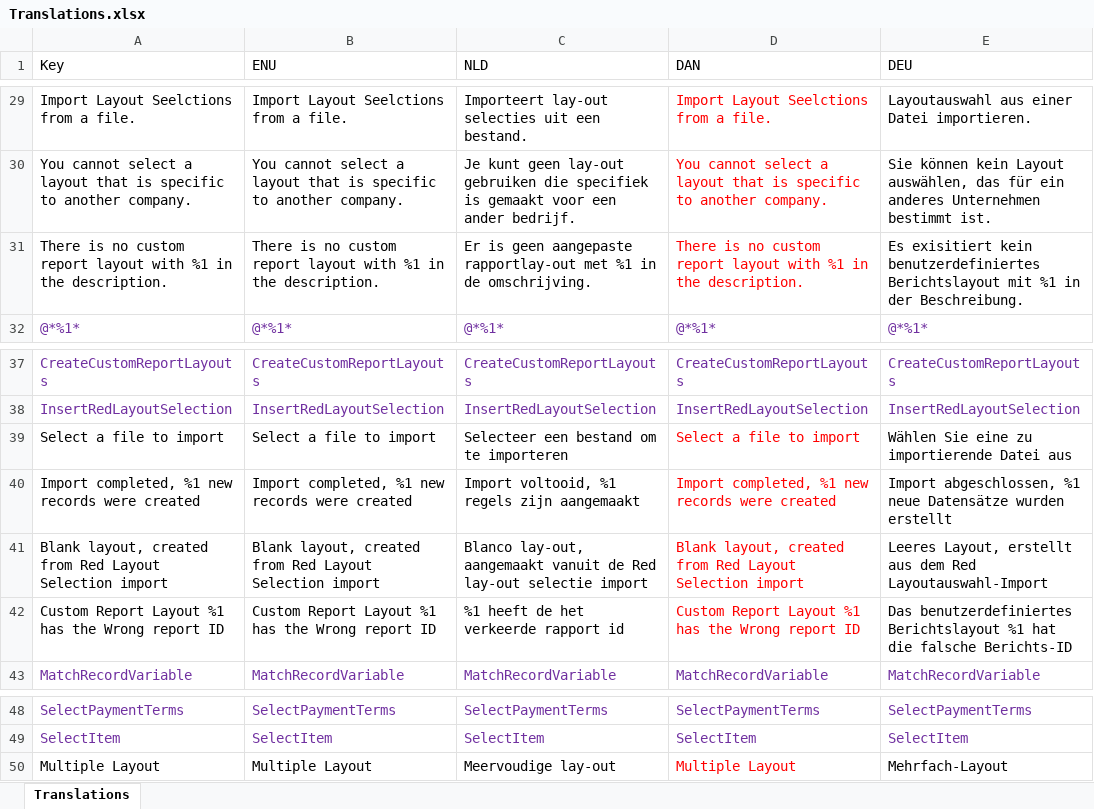
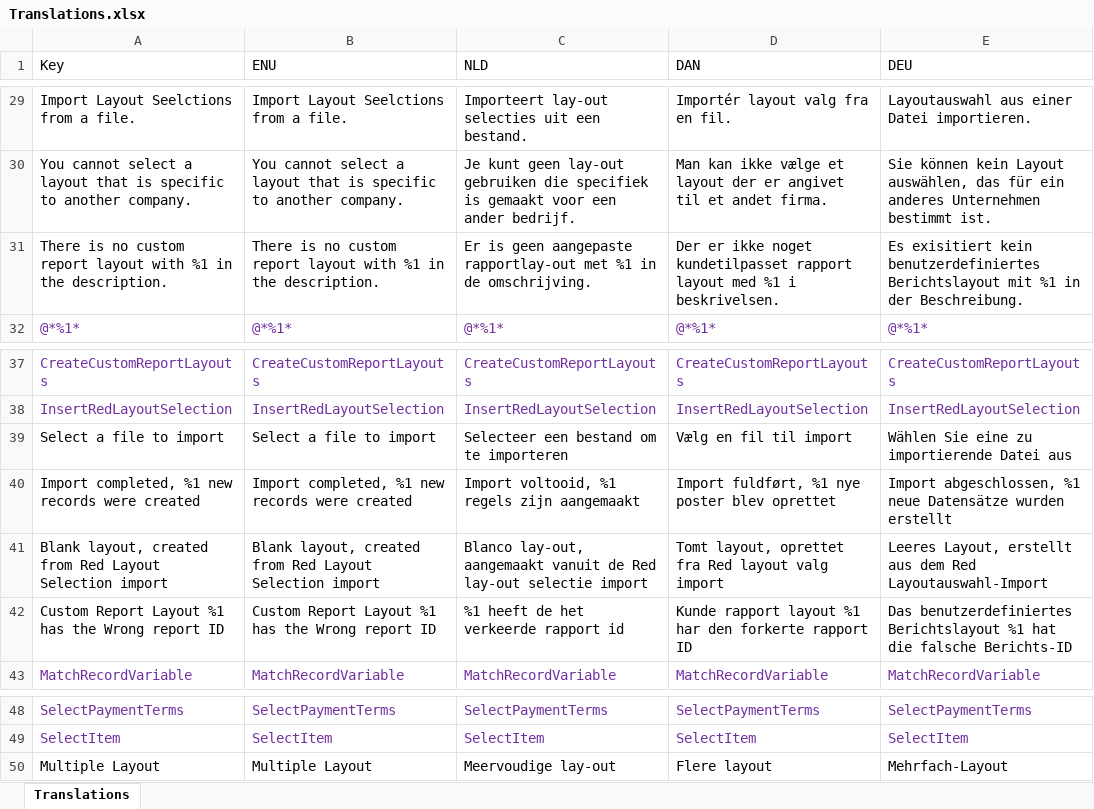
Before and after one commit to RedAndBundle/Red.MultipleLayouts, an Excel workbook: Scripts/Translations.xlsx, sheet Translations, drawn as a sheet; only a part is shown, gaps mark what is left out; values as stored, in another font and other column widths than the file's, no borders; table styles not drawn; the diff covers the shown part only; the diff names each change by its address in the sheet, - before the commit and + after, or states it on an @@ line.

```diff
--- a/Scripts/Translations.xlsx (sheet Translations)
+++ b/Scripts/Translations.xlsx (sheet Translations)
-D29:D31 text colour: #FF0000
+D29:D31 text colour: black
-D29 (DAN): Import Layout Seelctions from a file.
+D29 (DAN): Importér layout valg fra en fil.
-D30 (DAN): You cannot select a layout that is specific to another company.
+D30 (DAN): Man kan ikke vælge et layout der er angivet til et andet firma.
-D31 (DAN): There is no custom report layout with %1 in the description.
+D31 (DAN): Der er ikke noget kundetilpasset rapport layout med %1 i beskrivelsen.
-D39 (DAN): Select a file to import
+D39 (DAN): Vælg en fil til import
-D39:D42 text colour: #FF0000
+D39:D42 text colour: black
-D40 (DAN): Import completed, %1 new records were created
+D40 (DAN): Import fuldført, %1 nye poster blev oprettet
-D41 (DAN): Blank layout, created from Red Layout Selection import
+D41 (DAN): Tomt layout, oprettet fra Red layout valg import
-D42 (DAN): Custom Report Layout %1 has the Wrong report ID
+D42 (DAN): Kunde rapport layout %1 har den forkerte rapport ID
-D50 (DAN): Multiple Layout
+D50 (DAN): Flere layout
-D50 text colour: #FF0000
+D50 text colour: black
```
Also changed, not shown: 26 edited cells and cell formats elsewhere in this sheet, 15 other files.
